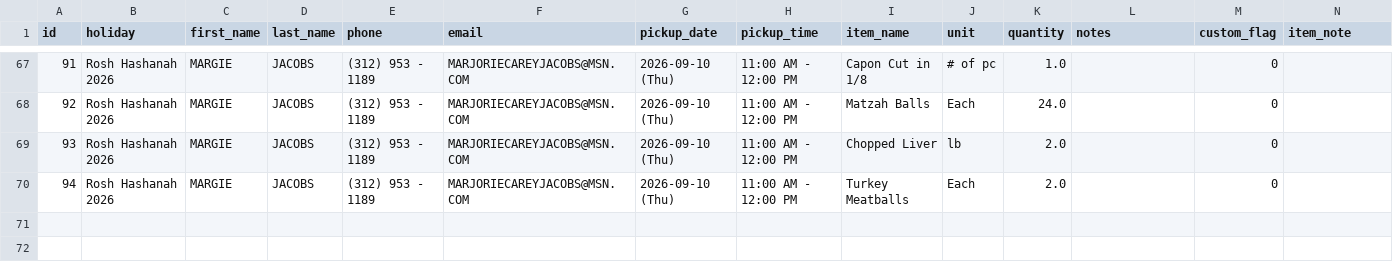
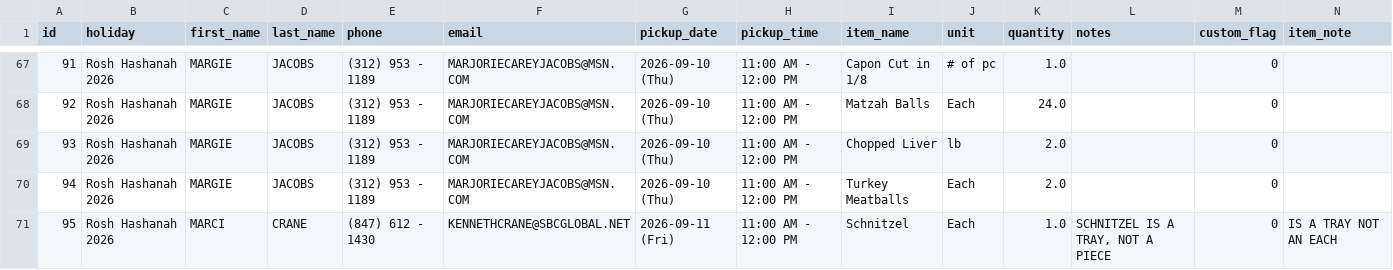
Before and after one commit to shaevitzmarket/holiday-orders, a CSV file: orders.csv, drawn as a sheet; only a part is shown, gaps mark what is left out; the diff names each change by its address in the sheet, - before the commit and + after, or states it on an @@ line.

Commit message:
Add order for MARCI CRANE

```diff
--- a/orders.csv
+++ b/orders.csv
+row 71: 95 | Rosh Hashanah 2026 | MARCI | CRANE | (847) 612 - 1430 | KENNETHCRANE@SBCGLOBAL.NET | 2026-09-11 (Fri) | 11:00 AM - 12:00 PM | Schnitzel | Each | 1.0 | SCHNITZEL IS A TRAY, NOT A PIECE | 0 | IS A TRAY NOT AN EACH
```
